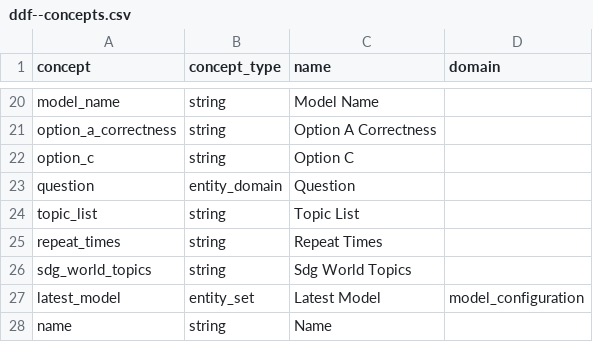
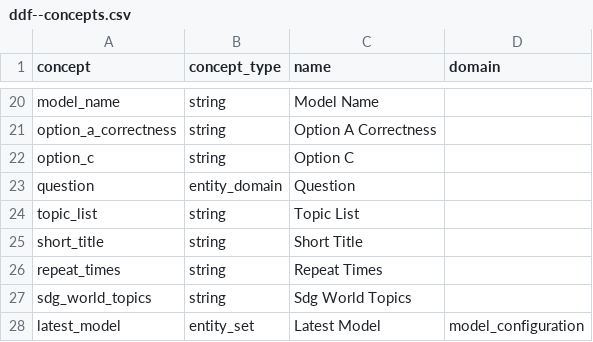
Before and after one commit to open-numbers/ddf--gapminder--ai_worldview_benchmark, a CSV file: ddf--concepts.csv, drawn as a sheet; only a part is shown, gaps mark what is left out; the shorter side is filled out with more unchanged rows.

Commit message:
add short titles

```diff
--- a/ddf--concepts.csv
+++ b/ddf--concepts.csv
@@ -24,2 +24,3 @@ question,entity_domain,Question,
 topic_list,string,Topic List,
+short_title,string,Short Title,
 repeat_times,string,Repeat Times,
```
Also changed, not shown: 3 other files.
